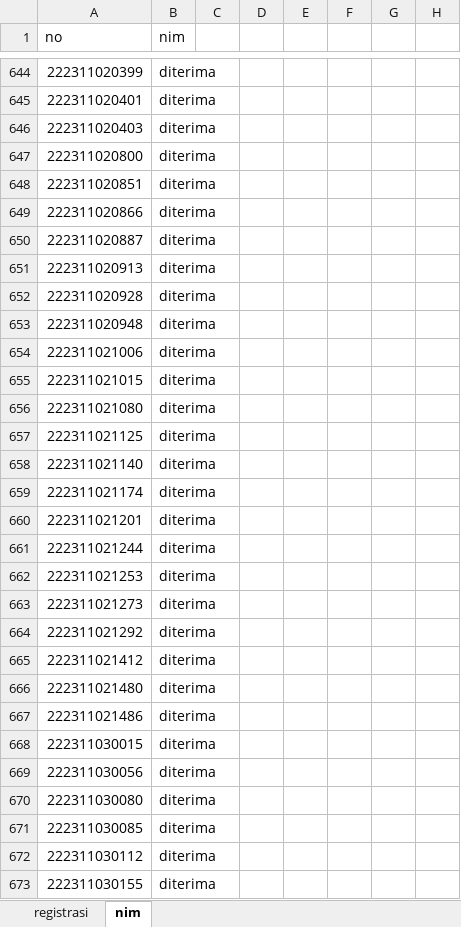
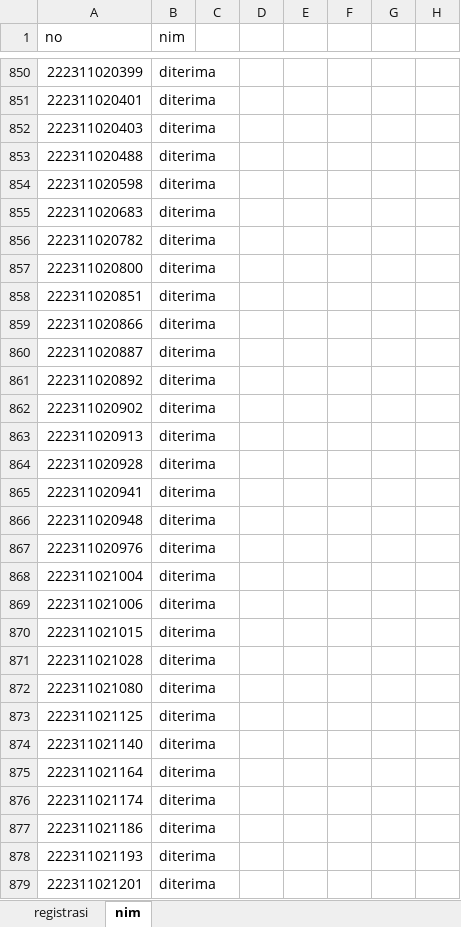
Before and after one commit to tirtareg/22sbm, an Excel workbook: docs/Sudah Registrasi.xlsx, sheet nim, drawn as a sheet; only a part is shown, gaps mark what is left out; the shorter side is filled out with more unchanged rows; values as stored, in another font and other column widths than the file's, no borders; conditional formats not drawn; the diff covers the shown part only; the diff names each change by its address in the sheet, - before the commit and + after, or states it on an @@ line.

```diff
--- a/docs/Sudah Registrasi.xlsx (sheet nim)
+++ b/docs/Sudah Registrasi.xlsx (sheet nim)
+row 853: 222311020488 | diterima
+row 854: 222311020598 | diterima
+row 855: 222311020683 | diterima
+row 856: 222311020782 | diterima
+row 861: 222311020892 | diterima
+row 862: 222311020902 | diterima
+row 865: 222311020941 | diterima
+row 867: 222311020976 | diterima
+row 868: 222311021004 | diterima
+row 871: 222311021028 | diterima
+row 875: 222311021164 | diterima
+row 877: 222311021186 | diterima
+row 878: 222311021193 | diterima
```
Also changed, not shown: 384 added rows, 397 removed rows and 2 edited cells elsewhere in this sheet, Sudah Registrasi.xlsx, data.xlsx, 3 other files.
